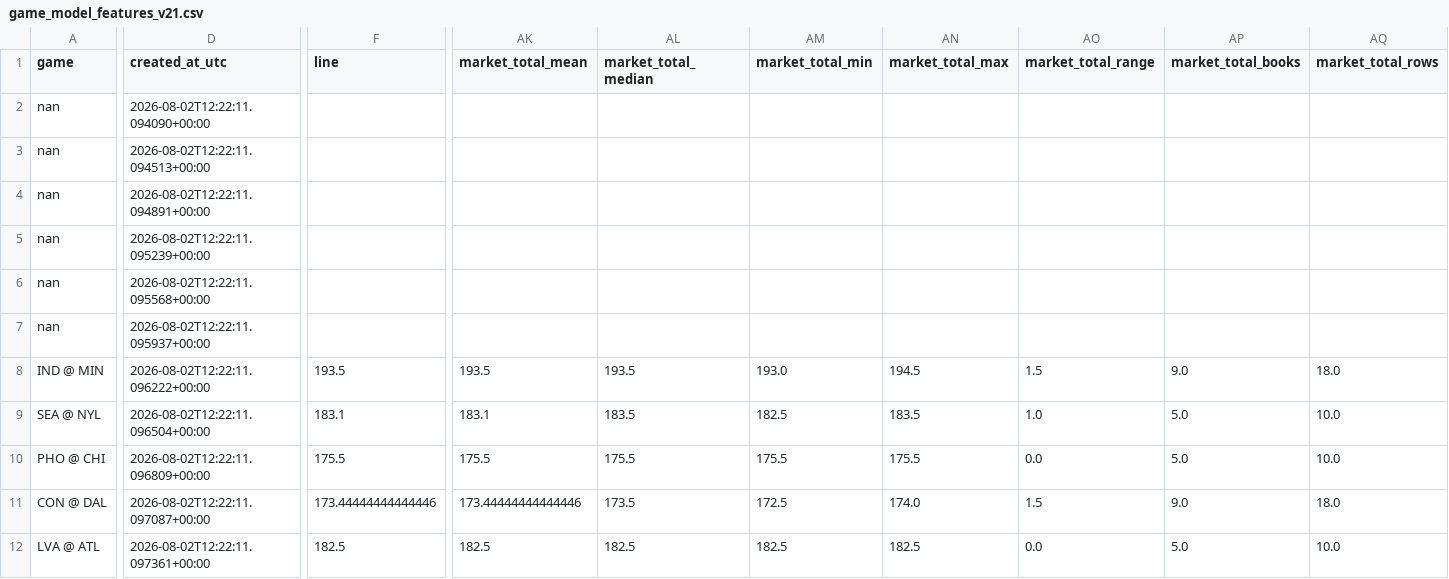
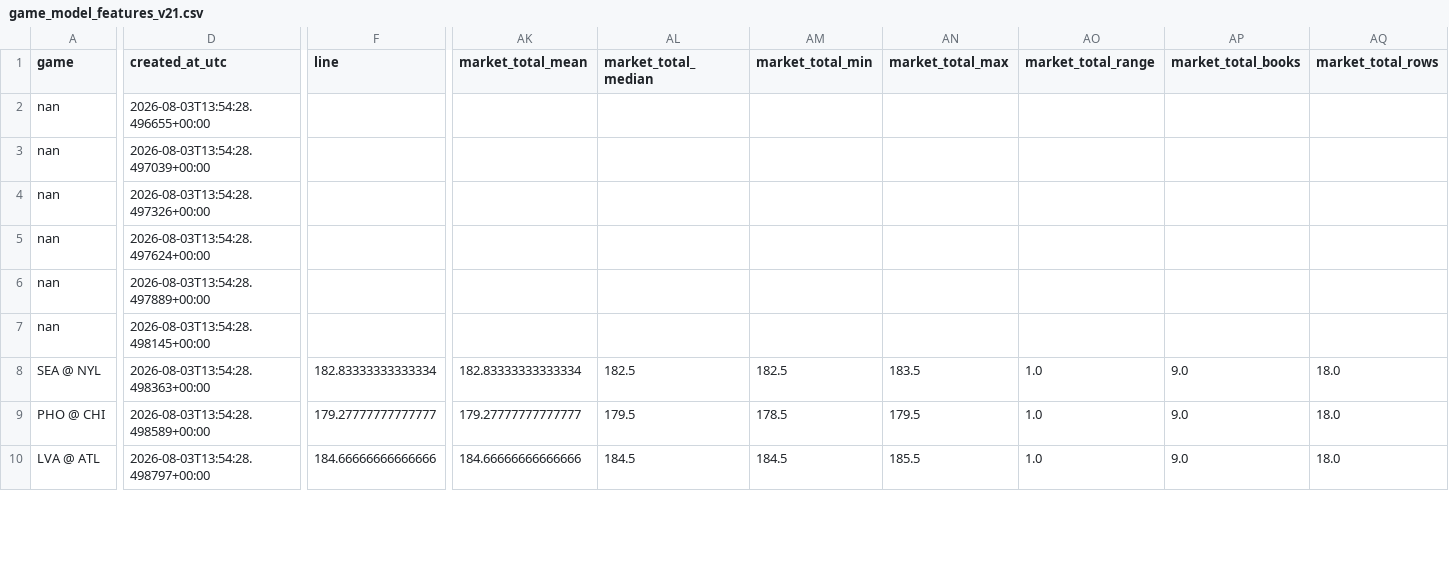
Before and after one commit to damoutinho11-art/wnba-edge-lab, a CSV file: wnba_outputs/game_model_features_v21.csv, drawn as a sheet; only a part is shown, gaps mark what is left out; removed rows and columns are numbered as before the commit, all else as after; rows hold the shown columns only; the diff covers the shown part only; the diff names each change by its address in the sheet, - before the commit and + after, or states it on an @@ line.

```diff
--- a/wnba_outputs/game_model_features_v21.csv
+++ b/wnba_outputs/game_model_features_v21.csv
-D2 (created_at_utc): 2026-08-02T12:22:11.094090+00:00
+D2 (created_at_utc): 2026-08-03T13:54:28.496655+00:00
-D3 (created_at_utc): 2026-08-02T12:22:11.094513+00:00
+D3 (created_at_utc): 2026-08-03T13:54:28.497039+00:00
-D4 (created_at_utc): 2026-08-02T12:22:11.094891+00:00
+D4 (created_at_utc): 2026-08-03T13:54:28.497326+00:00
-D5 (created_at_utc): 2026-08-02T12:22:11.095239+00:00
+D5 (created_at_utc): 2026-08-03T13:54:28.497624+00:00
-D6 (created_at_utc): 2026-08-02T12:22:11.095568+00:00
+D6 (created_at_utc): 2026-08-03T13:54:28.497889+00:00
-D7 (created_at_utc): 2026-08-02T12:22:11.095937+00:00
+D7 (created_at_utc): 2026-08-03T13:54:28.498145+00:00
-row 8: IND @ MIN | 2026-08-02T12:22:11.096222+00:00 | 193.5 | 193.5 | 193.5 | 193.0 | 194.5 | 1.5 | 9.0 | 18.0
-D8 (created_at_utc): 2026-08-02T12:22:11.096504+00:00
+D8 (created_at_utc): 2026-08-03T13:54:28.498363+00:00
-F8 (line): 183.1
+F8 (line): 182.83333333333334
-AK8 (market_total_mean): 183.1
+AK8 (market_total_mean): 182.83333333333334
-AL8 (market_total_median): 183.5
+AL8 (market_total_median): 182.5
-AP8:AP9 (market_total_books): 5.0
+AP8:AP9 (market_total_books): 9.0
-AQ8:AQ9 (market_total_rows): 10.0
+AQ8:AQ9 (market_total_rows): 18.0
-D9 (created_at_utc): 2026-08-02T12:22:11.096809+00:00
+D9 (created_at_utc): 2026-08-03T13:54:28.498589+00:00
-F9 (line): 175.5
+F9 (line): 179.27777777777777
-AK9 (market_total_mean): 175.5
+AK9 (market_total_mean): 179.27777777777777
-AL9 (market_total_median): 175.5
+AL9 (market_total_median): 179.5
-AM9 (market_total_min): 175.5
+AM9 (market_total_min): 178.5
-AN9 (market_total_max): 175.5
+AN9 (market_total_max): 179.5
-AO9 (market_total_range): 0.0
+AO9 (market_total_range): 1.0
-row 11: CON @ DAL | 2026-08-02T12:22:11.097087+00:00 | 173.44444444444446 | 173.44444444444446 | 173.5 | 172.5 | 174.0 | 1.5 | 9.0 | 18.0
-D10 (created_at_utc): 2026-08-02T12:22:11.097361+00:00
+D10 (created_at_utc): 2026-08-03T13:54:28.498797+00:00
-F10 (line): 182.5
+F10 (line): 184.66666666666666
-AK10 (market_total_mean): 182.5
+AK10 (market_total_mean): 184.66666666666666
-AL10 (market_total_median): 182.5
+AL10 (market_total_median): 184.5
-AM10 (market_total_min): 182.5
+AM10 (market_total_min): 184.5
-AN10 (market_total_max): 182.5
+AN10 (market_total_max): 185.5
-AO10 (market_total_range): 0.0
+AO10 (market_total_range): 1.0
-AP10 (market_total_books): 5.0
+AP10 (market_total_books): 9.0
-AQ10 (market_total_rows): 10.0
+AQ10 (market_total_rows): 18.0
```
Also changed, not shown: 1 removed row and 9 edited cells elsewhere in this file, wnba_outputs/hermes_advisory_queue_v21.csv, wnba_outputs/market_features_v21.csv, 35 other files.
